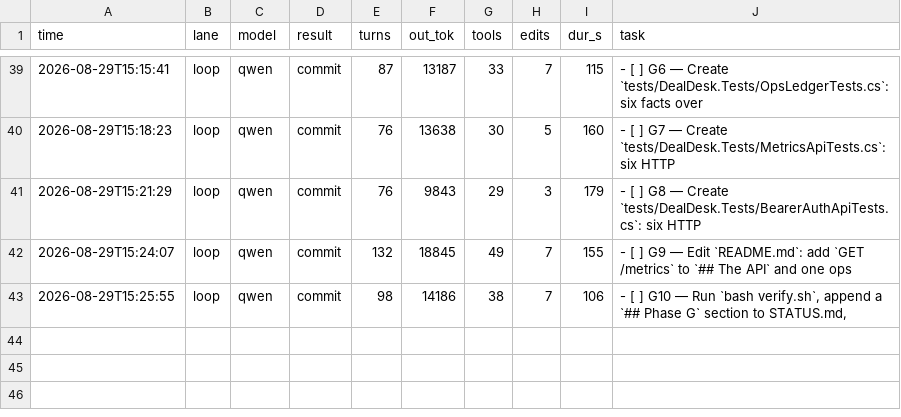
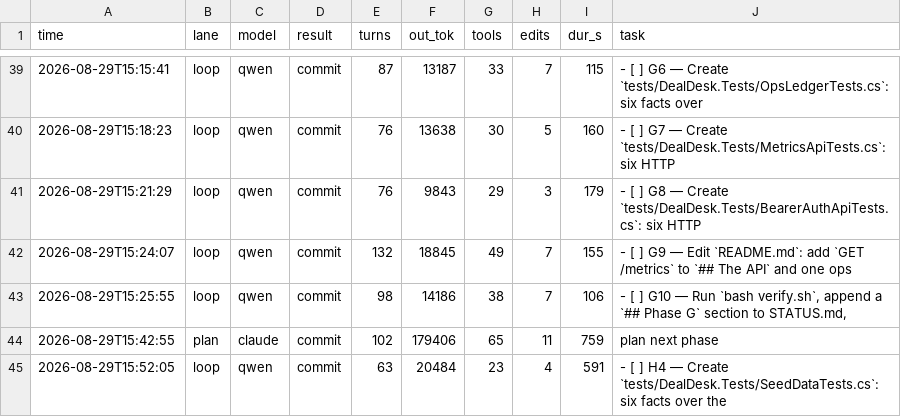
Before and after one commit to HTC-56/dealdesk, a TSV file: loop-ledger.tsv, drawn as a sheet; only a part is shown, gaps mark what is left out.

Commit message:
chore(loop): sweep-commit stranded work after task: H4 — Create `tests/DealDesk.Tests/SeedDataTests.cs`: six facts over the

```diff
--- a/loop-ledger.tsv
+++ b/loop-ledger.tsv
@@ -43 +43,3 @@ time	lane	model	result	turns	out_tok	tools	edits	dur_s	task
 2026-08-29T15:25:55	loop	qwen	commit	98	14186	38	7	106	- [ ] G10 — Run `bash verify.sh`, append a `## Phase G` section to STATUS.md,
+2026-08-29T15:42:55	plan	claude	commit	102	179406	65	11	759	plan next phase
+2026-08-29T15:52:05	loop	qwen	commit	63	20484	23	4	591	- [ ] H4 — Create `tests/DealDesk.Tests/SeedDataTests.cs`: six facts over the
```
Also changed, not shown: 1 other file.
